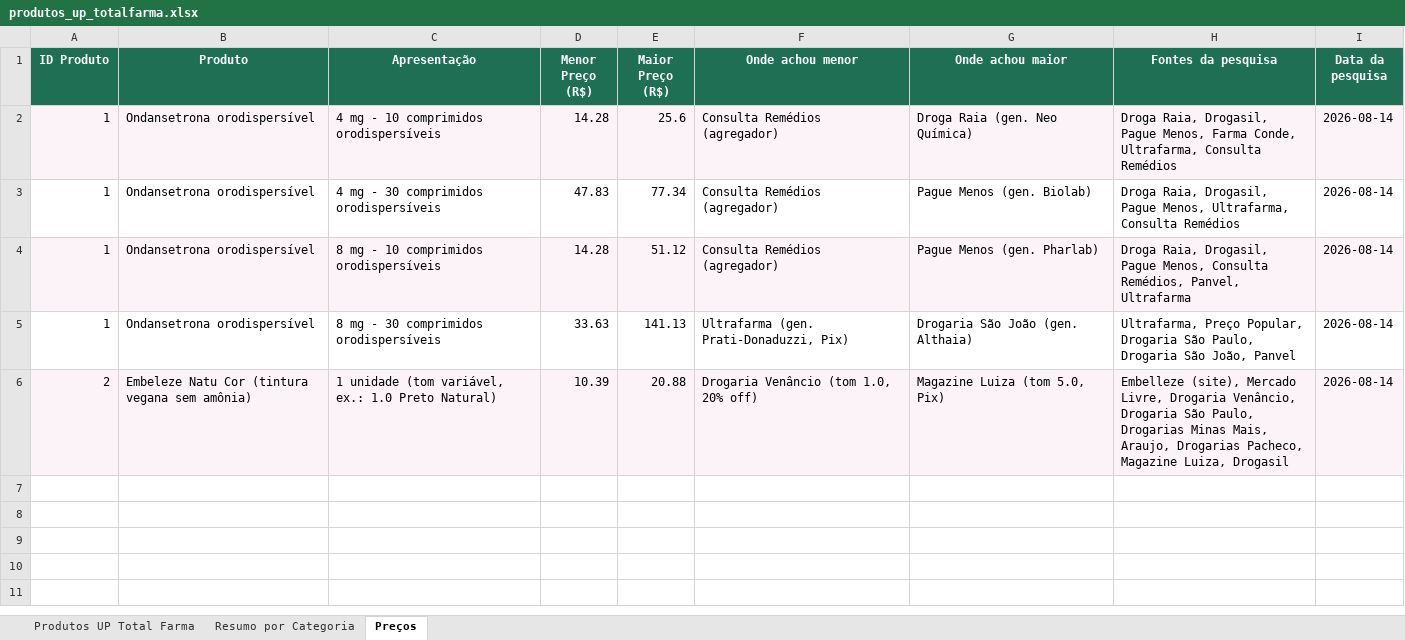
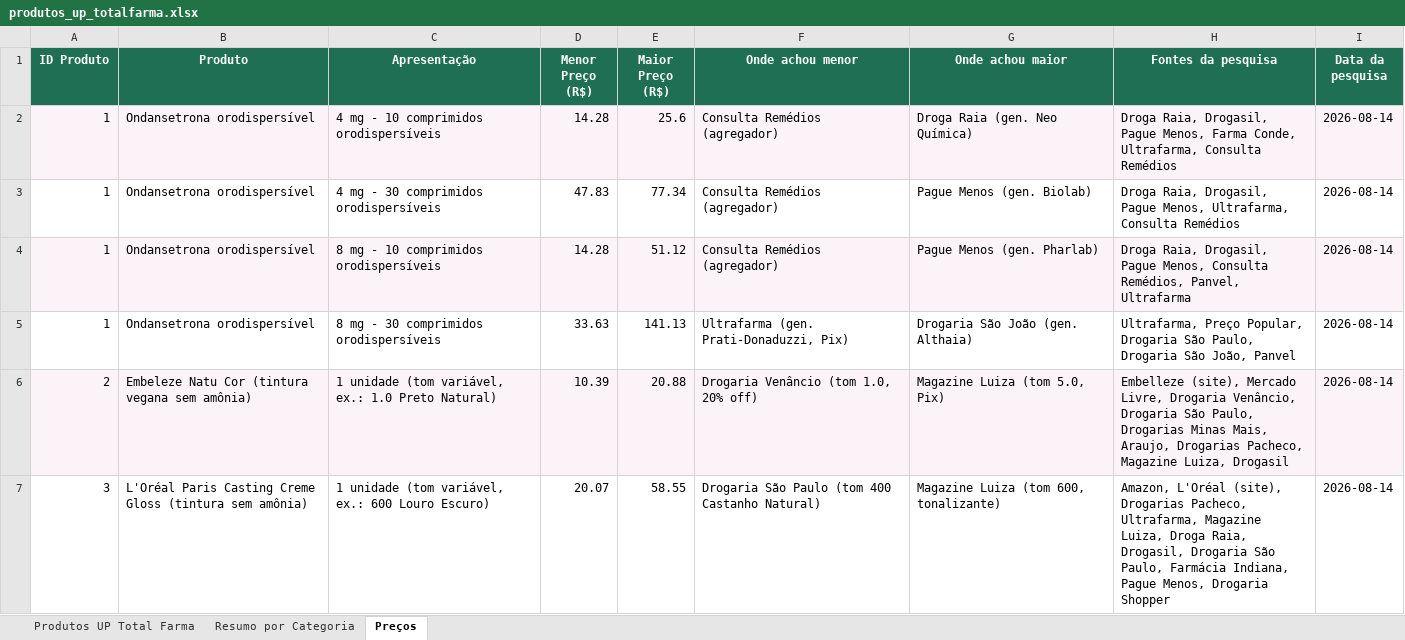
Before and after one commit to obotenzo/uptotalfarma, an Excel workbook: data/produtos_up_totalfarma.xlsx, sheet Preços, drawn as a sheet; values as stored, in another font and other column widths than the file's, no borders; the diff names each change by its address in the sheet, - before the commit and + after, or states it on an @@ line.

Commit message:
Adiciona L'Oréal Casting Creme Gloss no precos.json + planilha

```diff
--- a/data/produtos_up_totalfarma.xlsx (sheet Preços)
+++ b/data/produtos_up_totalfarma.xlsx (sheet Preços)
+row 7: 3 | L'Oréal Paris Casting Creme Gloss (tintura sem amônia) | 1 unidade (tom variável, ex.: 600 Louro Escuro) | 20.07 | 58.55 | Drogaria São Paulo (tom 400 Castanho Natural) | Magazine Luiza (tom 600, tonalizante) | Amazon, L'Oréal (site), Drogarias Pacheco, Ultrafarma, Magazine Luiza, Droga Raia, Drogasil, Drogaria São Paulo, Farmácia Indiana, Pague Menos, Drogaria Shopper | 2026-08-14
```
Also changed, not shown: 1 other file.
